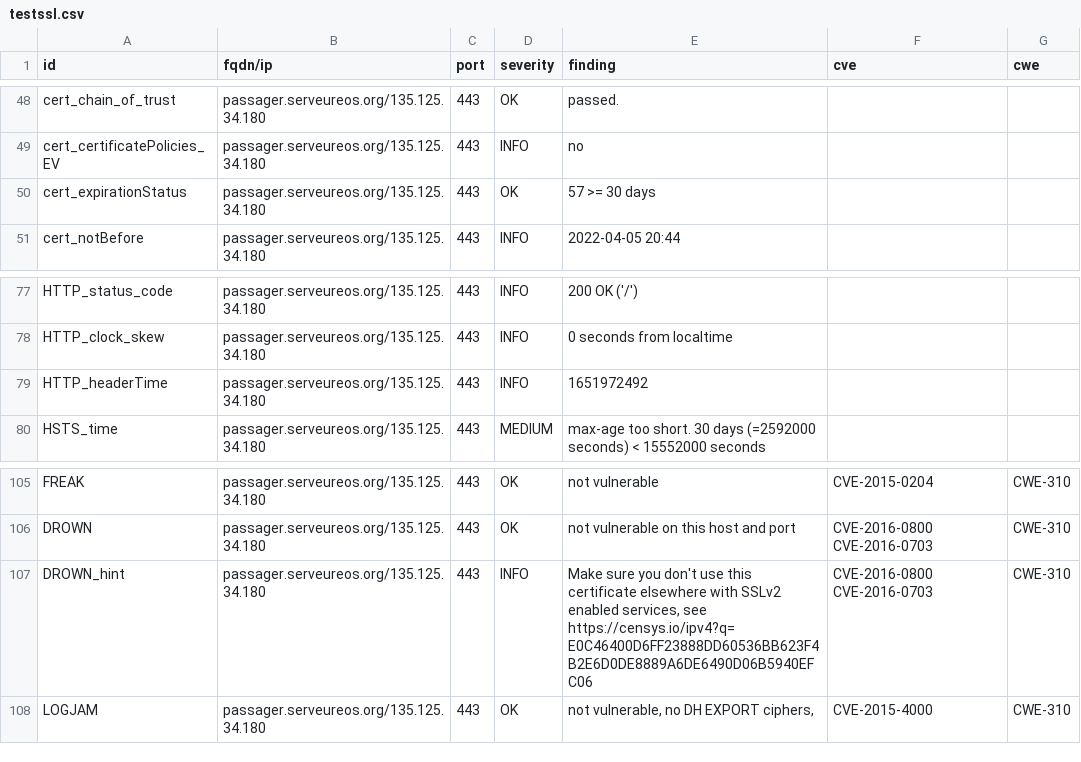
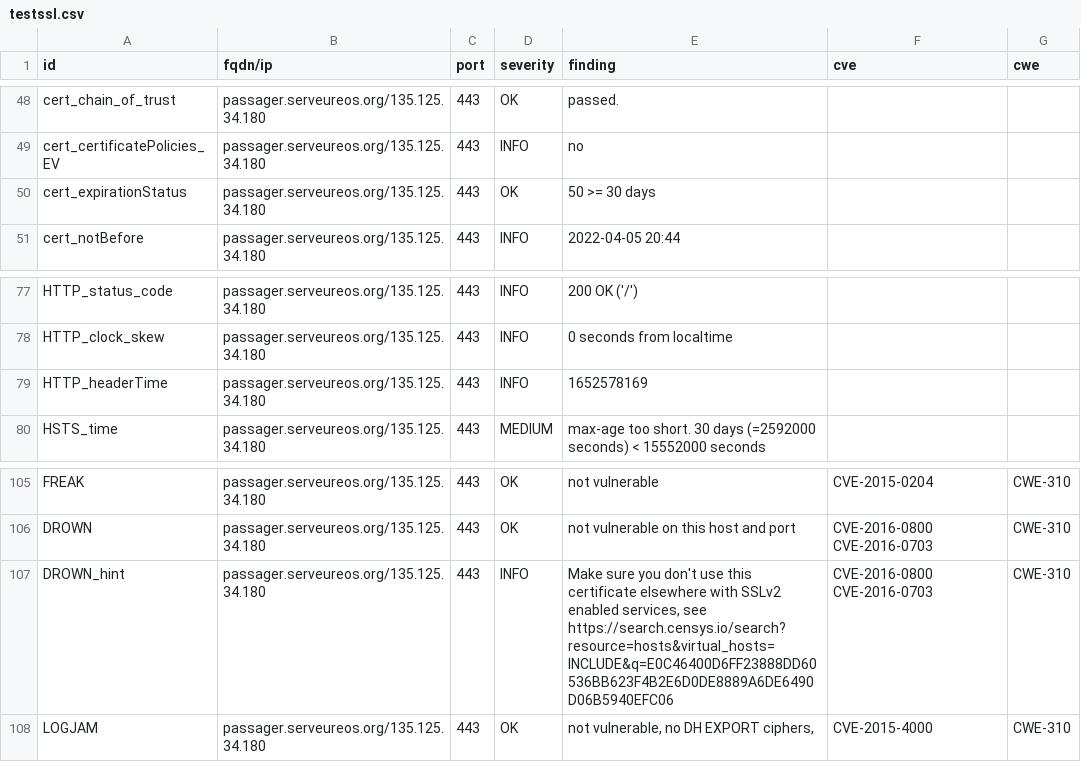
Before and after one commit to yann33380/testcovid, a CSV file: results/aHR0cHM6Ly9wYXNzYWdlci5zZXJ2ZXVyZW9zLm9yZy8=/testssl.csv, drawn as a sheet; only a part is shown, gaps mark what is left out.

Commit message:
update: https://passager.serveureos.org/

```diff
--- a/results/aHR0cHM6Ly9wYXNzYWdlci5zZXJ2ZXVyZW9zLm9yZy8=/testssl.csv
+++ b/results/aHR0cHM6Ly9wYXNzYWdlci5zZXJ2ZXVyZW9zLm9yZy8=/testssl.csv
@@ -49,3 +49,3 @@
 "cert_certificatePolicies_EV","passager.serveureos.org/135.125.34.180","443","INFO","no","",""
-"cert_expirationStatus","passager.serveureos.org/135.125.34.180","443","OK","57 >= 30 days","",""
+"cert_expirationStatus","passager.serveureos.org/135.125.34.180","443","OK","50 >= 30 days","",""
 "cert_notBefore","passager.serveureos.org/135.125.34.180","443","INFO","2022-04-05 20:44","",""
@@ -78,3 +78,3 @@
 "HTTP_clock_skew","passager.serveureos.org/135.125.34.180","443","INFO","0 seconds from localtime","",""
-"HTTP_headerTime","passager.serveureos.org/135.125.34.180","443","INFO","1651972492","",""
+"HTTP_headerTime","passager.serveureos.org/135.125.34.180","443","INFO","1652578169","",""
 "HSTS_time","passager.serveureos.org/135.125.34.180","443","MEDIUM","max-age too short. 30 days (=2592000 seconds) < 15552000 seconds","",""
@@ -106,3 +106,3 @@
 "DROWN","passager.serveureos.org/135.125.34.180","443","OK","not vulnerable on this host and port","CVE-2016-0800 CVE-2016-0703","CWE-310"
-"DROWN_hint","passager.serveureos.org/135.125.34.180","443","INFO","Make sure you don't use this certificate elsewhere with SSLv2 enabled services, see https://censys.io/ipv4?q=E0C46400D6FF23888DD60536BB623F4B2E6D0DE8889A6DE6490D06B5940EFC06","CVE-2016-0800 CVE-2016-0703","CWE-310"
+"DROWN_hint","passager.serveureos.org/135.125.34.180","443","INFO","Make sure you don't use this certificate elsewhere with SSLv2 enabled services, see https://search.censys.io/search?resource=hosts&virtual_hosts=INCLUDE&q=E0C46400D6FF23888DD60536BB623F4B2E6D0DE8889A6DE6490D06B5940EFC06","CVE-2016-0800 CVE-2016-0703","CWE-310"
 "LOGJAM","passager.serveureos.org/135.125.34.180","443","OK","not vulnerable, no DH EXPORT ciphers,","CVE-2015-4000","CWE-310"
```
Also changed, not shown: 15 other files.
